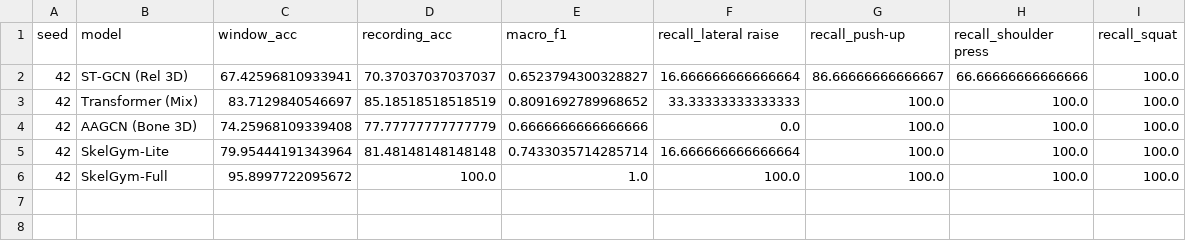
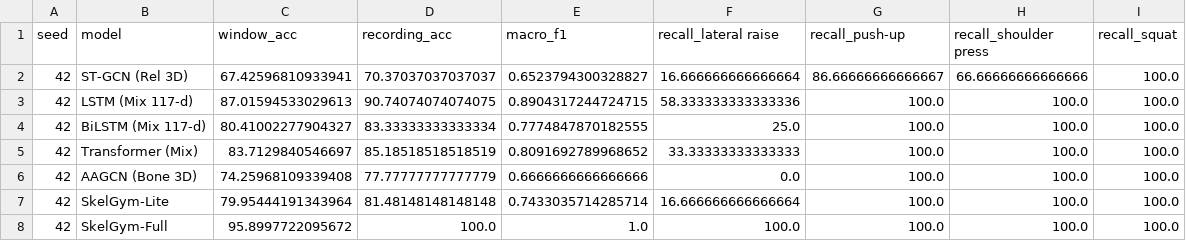
Before and after one commit to nxc1802/Gym_Classification, a CSV file: outputs/external/mmfit/metrics_closed_runs.csv, drawn as a sheet.

```diff
--- a/outputs/external/mmfit/metrics_closed_runs.csv
+++ b/outputs/external/mmfit/metrics_closed_runs.csv
@@ -2,2 +2,4 @@ seed,model,window_acc,recording_acc,macro_f1,recall_lateral raise,recall_push-up
 42,ST-GCN (Rel 3D),67.42596810933941,70.37037037037037,0.6523794300328827,16.666666666666664,86.66666666666667,66.66666666666666,100.0
+42,LSTM (Mix 117-d),87.01594533029613,90.74074074074075,0.8904317244724715,58.333333333333336,100.0,100.0,100.0
+42,BiLSTM (Mix 117-d),80.41002277904327,83.33333333333334,0.7774847870182555,25.0,100.0,100.0,100.0
 42,Transformer (Mix),83.7129840546697,85.18518518518519,0.8091692789968652,33.33333333333333,100.0,100.0,100.0
```
Also changed, not shown: outputs/external/mmfit/metrics_closed.csv, outputs/external/mmfit/metrics_open.csv, 31 other files.
